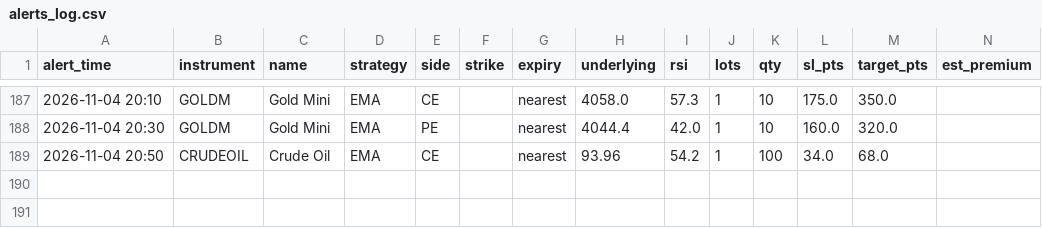
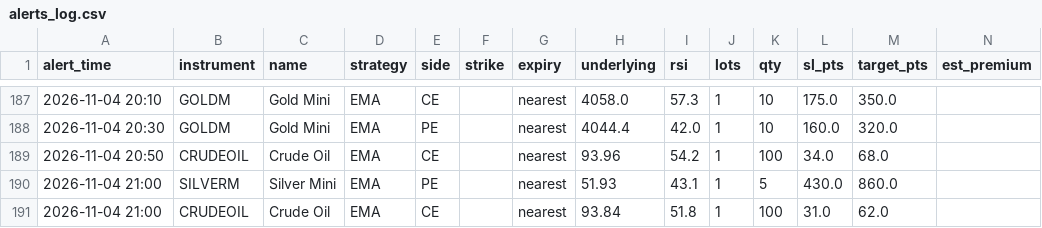
Before and after one commit to candies-studios/TradeHUB, a CSV file: alerts_log.csv, drawn as a sheet; only a part is shown, gaps mark what is left out; the diff names each change by its address in the sheet, - before the commit and + after, or states it on an @@ line.

```diff
--- a/alerts_log.csv
+++ b/alerts_log.csv
+row 190: 2026-11-04 21:00 | SILVERM | Silver Mini | EMA | PE |  | nearest | 51.93 | 43.1 | 1 | 5 | 430.0 | 860.0
+row 191: 2026-11-04 21:00 | CRUDEOIL | Crude Oil | EMA | CE |  | nearest | 93.84 | 51.8 | 1 | 100 | 31.0 | 62.0
```
